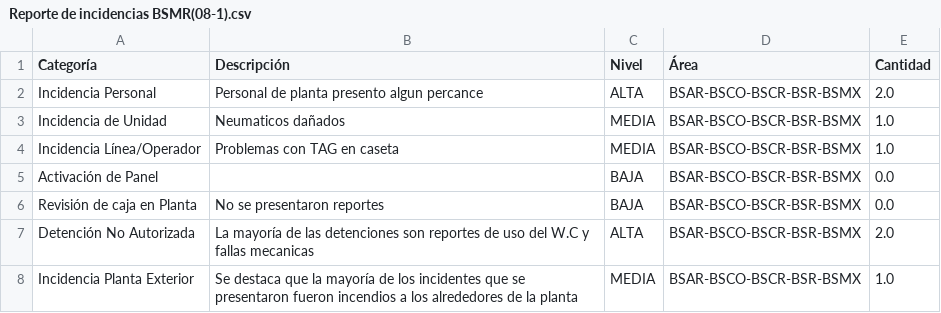
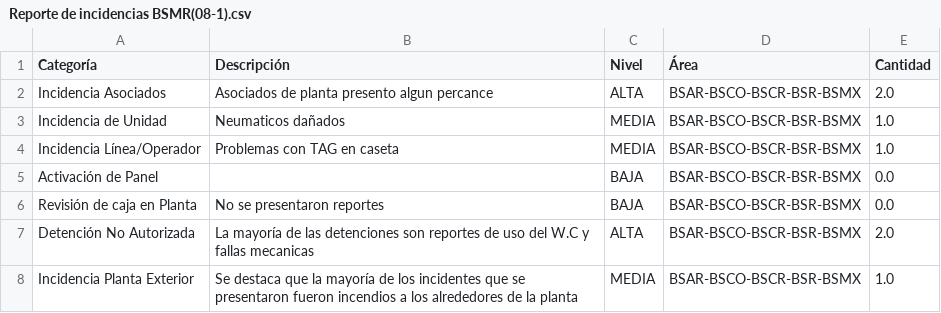
Before and after one commit to hevert83/incidencias-mesual, a CSV file: data/Reporte de incidencias BSMR(08-1).csv, drawn as a sheet.

Commit message:
Update Reporte de incidencias BSMR(08-1).csv

```diff
--- a/data/Reporte de incidencias BSMR(08-1).csv
+++ b/data/Reporte de incidencias BSMR(08-1).csv
@@ -1,3 +1,3 @@
 Categoría,Descripción,Nivel,Área,Cantidad
-Incidencia Personal,Personal de planta presento algun percance,ALTA,BSAR-BSCO-BSCR-BSR-BSMX,2.0
+Incidencia Asociados,Asociados de planta presento algun percance,ALTA,BSAR-BSCO-BSCR-BSR-BSMX,2.0
 Incidencia de Unidad ,Neumaticos dañados ,MEDIA,BSAR-BSCO-BSCR-BSR-BSMX,1.0
```
